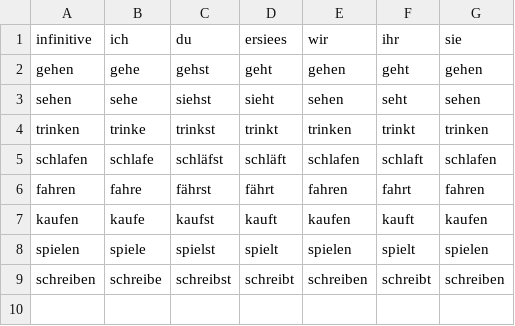
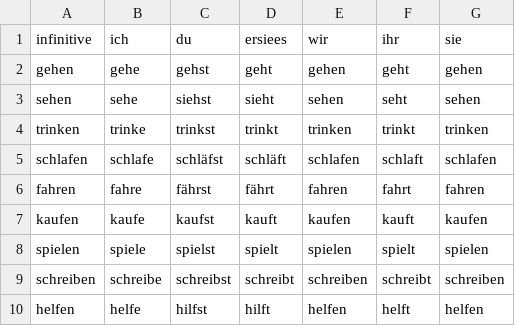
Before and after one commit to bryandfh/Cheat-Sheet, a CSV file: MySQL Example/Python Api Translate/verbs.csv, drawn as a sheet; the diff names each change by its address in the sheet, - before the commit and + after, or states it on an @@ line.

Commit message:
Promise parse verbs added

```diff
--- a/MySQL Example/Python Api Translate/verbs.csv
+++ b/MySQL Example/Python Api Translate/verbs.csv
+row 10: helfen | helfe | hilfst | hilft | helfen | helft | helfen
```
Also changed, not shown: 8 other files.
